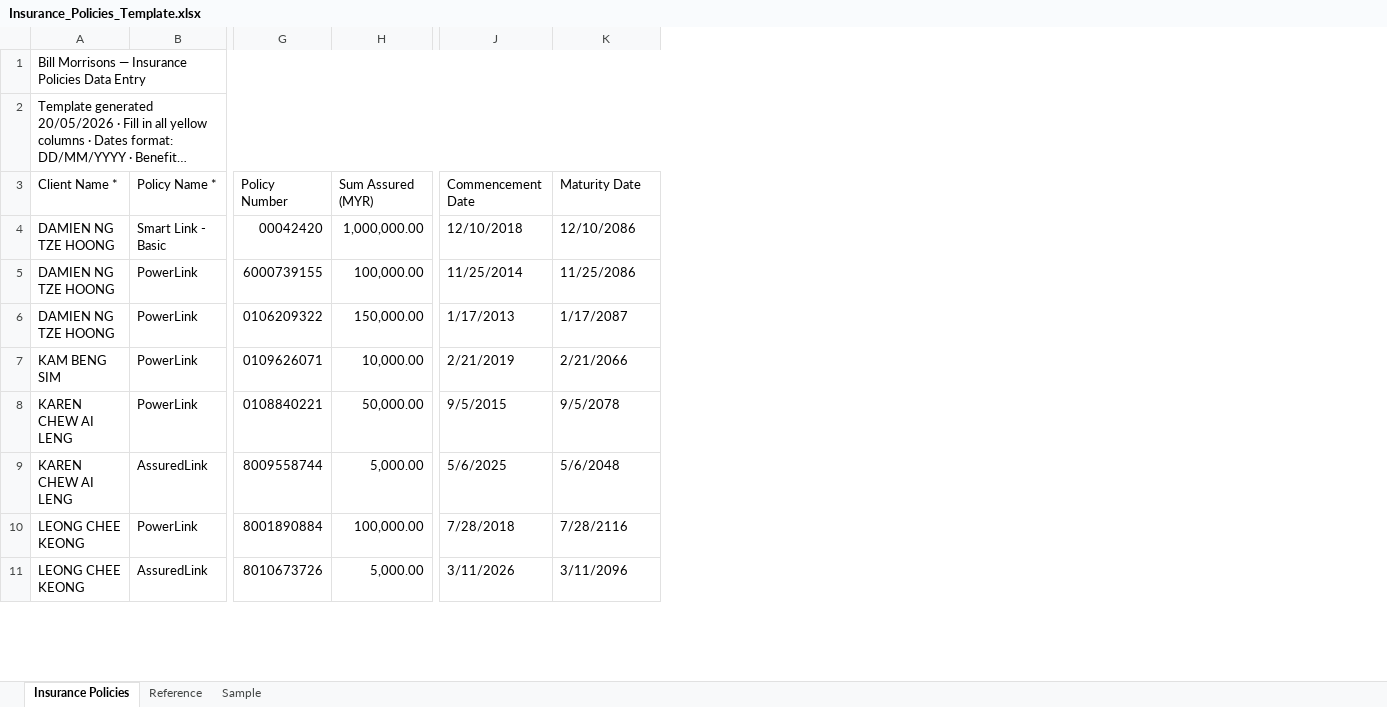
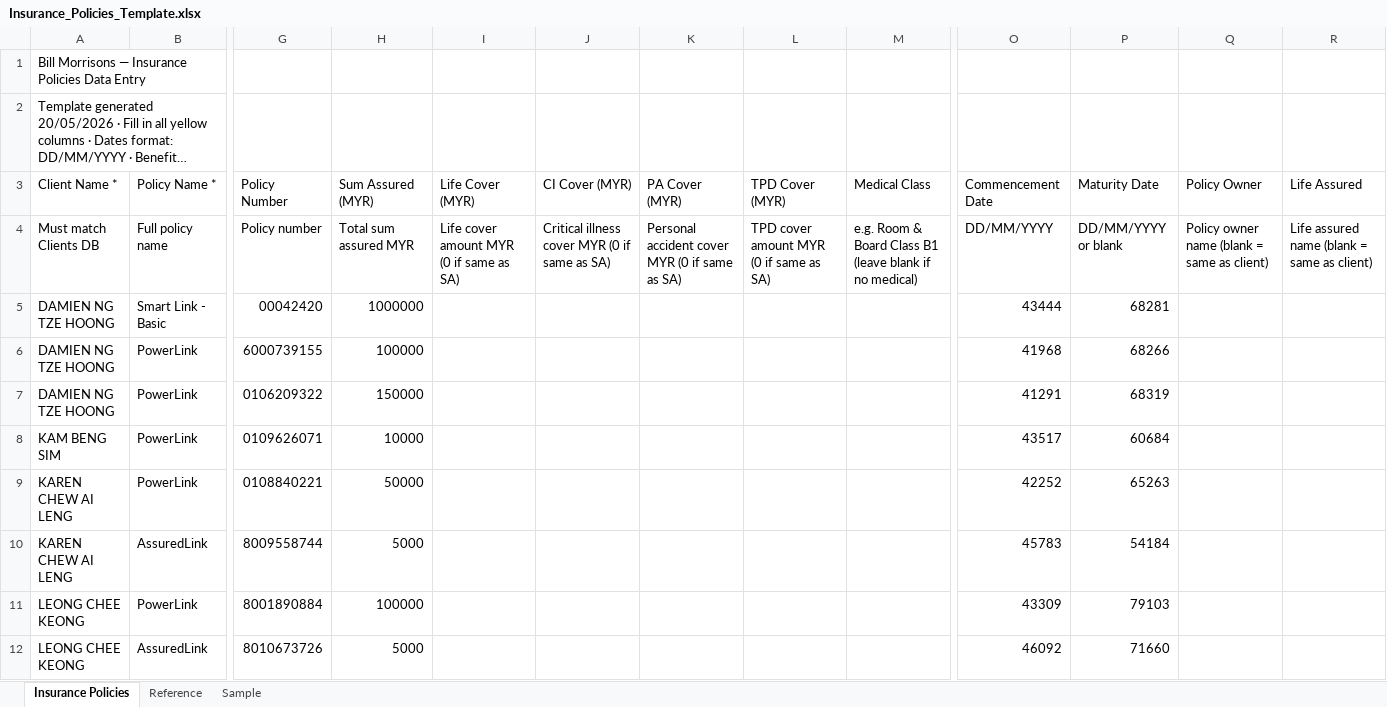
Before and after one commit to finvaio666/finvaio, an Excel workbook: notion-import-templates/Insurance_Policies_Template.xlsx, sheet Insurance Policies, drawn as a sheet; only a part is shown, gaps mark what is left out; long unchanged cells end in …; values as stored, in another font and other column widths than the file's, no cell formats; removed rows and columns are numbered as before the commit, all else as after; rows hold the shown columns only; the diff covers the shown part only; the diff names each change by its address in the sheet, - before the commit and + after, or states it on an @@ line.

```diff
--- a/notion-import-templates/Insurance_Policies_Template.xlsx (sheet Insurance Policies)
+++ b/notion-import-templates/Insurance_Policies_Template.xlsx (sheet Insurance Policies)
+column I (Life Cover (MYR)), empty
+column J (CI Cover (MYR)), empty
+column K (PA Cover (MYR)), empty
+column L (TPD Cover (MYR)), empty
+column M (Medical Class), empty
+column Q (Policy Owner), empty
+column R (Life Assured), empty
-A1:M1 merged
-A2:M2 merged
+row 4: Must match Clients DB | Full policy name | Policy number | Total sum assured MYR | Life cover amount MYR (0 if same as SA) | Critical illness cover MYR (0 if same as SA) | Personal accident cover MYR (0 if same as SA) | TPD cover amount MYR (0 if same as SA) | e.g. Room & Board Class B1 (leave blank if no medical) | DD/MM/YYYY | DD/MM/YYYY or blank | Policy owner name (blank = same as client) | Life assured name (blank = same as client)
-H5 (Sum Assured (MYR)): 1,000,000.00
+H5 (Sum Assured (MYR)): 1000000
-O5 (Commencement Date): 12/10/2018
+O5 (Commencement Date): 43444
-P5 (Maturity Date): 12/10/2086
+P5 (Maturity Date): 68281
-H6 (Sum Assured (MYR)): 100,000.00
+H6 (Sum Assured (MYR)): 100000
-O6 (Commencement Date): 11/25/2014
+O6 (Commencement Date): 41968
-P6 (Maturity Date): 11/25/2086
+P6 (Maturity Date): 68266
-H7 (Sum Assured (MYR)): 150,000.00
+H7 (Sum Assured (MYR)): 150000
-O7 (Commencement Date): 1/17/2013
+O7 (Commencement Date): 41291
-P7 (Maturity Date): 1/17/2087
+P7 (Maturity Date): 68319
-H8 (Sum Assured (MYR)): 10,000.00
+H8 (Sum Assured (MYR)): 10000
-O8 (Commencement Date): 2/21/2019
+O8 (Commencement Date): 43517
-P8 (Maturity Date): 2/21/2066
+P8 (Maturity Date): 60684
-H9 (Sum Assured (MYR)): 50,000.00
+H9 (Sum Assured (MYR)): 50000
-O9 (Commencement Date): 9/5/2015
+O9 (Commencement Date): 42252
-P9 (Maturity Date): 9/5/2078
+P9 (Maturity Date): 65263
-H10 (Sum Assured (MYR)): 5,000.00
+H10 (Sum Assured (MYR)): 5000
-O10 (Commencement Date): 5/6/2025
+O10 (Commencement Date): 45783
-P10 (Maturity Date): 5/6/2048
+P10 (Maturity Date): 54184
-H11 (Sum Assured (MYR)): 100,000.00
+H11 (Sum Assured (MYR)): 100000
-O11 (Commencement Date): 7/28/2018
+O11 (Commencement Date): 43309
-P11 (Maturity Date): 7/28/2116
+P11 (Maturity Date): 79103
-H12 (Sum Assured (MYR)): 5,000.00
+H12 (Sum Assured (MYR)): 5000
-O12 (Commencement Date): 3/11/2026
+O12 (Commencement Date): 46092
-P12 (Maturity Date): 3/11/2096
+P12 (Maturity Date): 71660
```
Also changed, not shown: 64 edited cells elsewhere in this sheet, sheet Sample, sheet Reference, cell formats, notion-import-templates/1_Clients_Database.xlsx, notion-import-templates/3_Portfolio_Holdings.xlsx, 19 other files.
